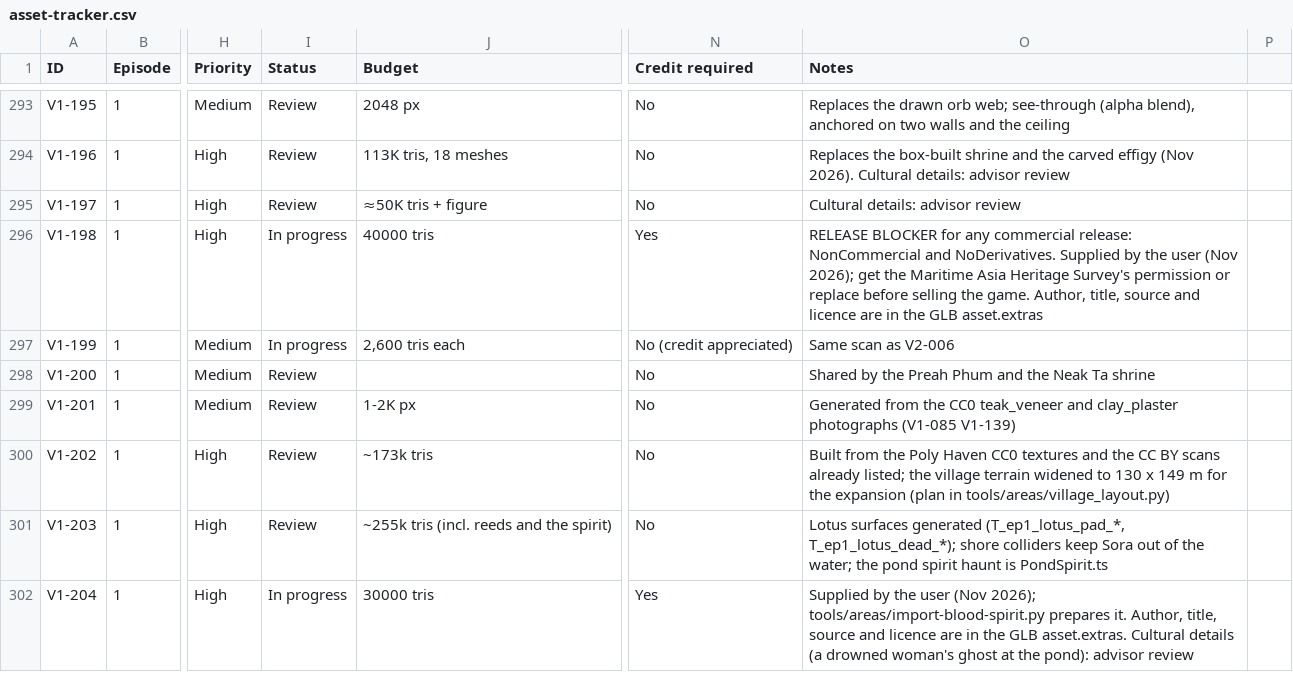
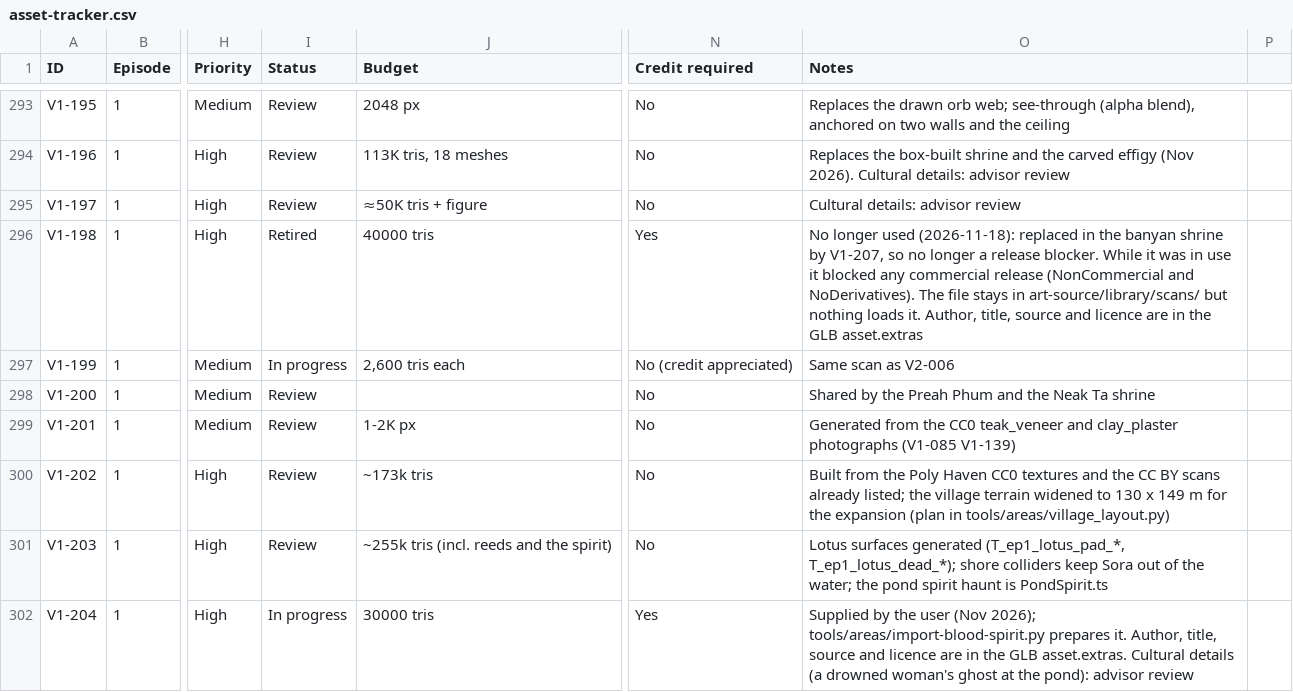
Before and after one commit to RithyBondeth/The-Unbroken-Debt, a CSV file: docs/production/asset-tracker.csv, drawn as a sheet; only a part is shown, gaps mark what is left out; the diff covers the shown part only; the diff names each change by its address in the sheet, - before the commit and + after, or states it on an @@ line.

```diff
--- a/docs/production/asset-tracker.csv
+++ b/docs/production/asset-tracker.csv
-I296 (Status): In progress
+I296 (Status): Retired
-O296 (Notes): RELEASE BLOCKER for any commercial release: NonCommercial and NoDerivatives. Supplied by the user (Nov 2026); get the Maritime Asia Heritage Survey's permission or replace before selling the game. Author, title,…
+O296 (Notes): No longer used (2026-11-18): replaced in the banyan shrine by V1-207, so no longer a release blocker. While it was in use it blocked any commercial release (NonCommercial and NoDerivatives). The file stays in art-source/library/scans/ but nothing loads it. Author, title,…
```
Also changed, not shown: 1 added row elsewhere in this file, 8 other files.
